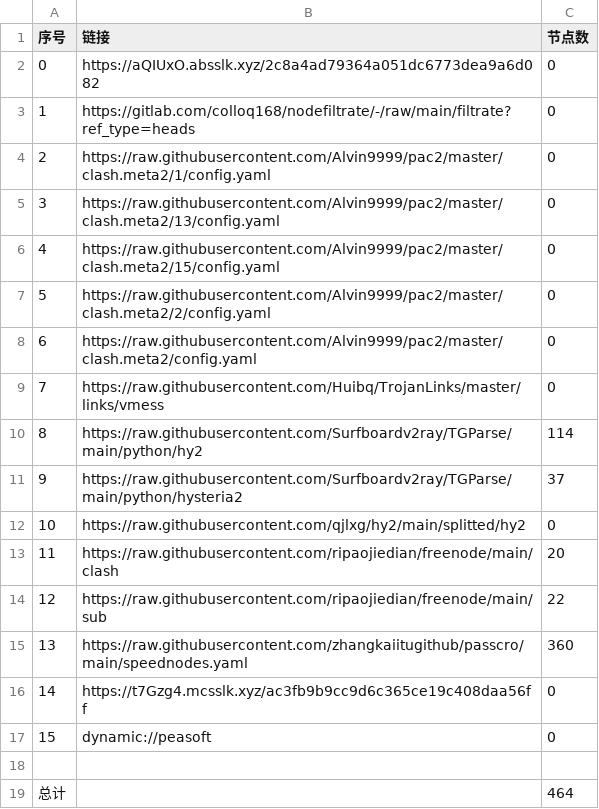
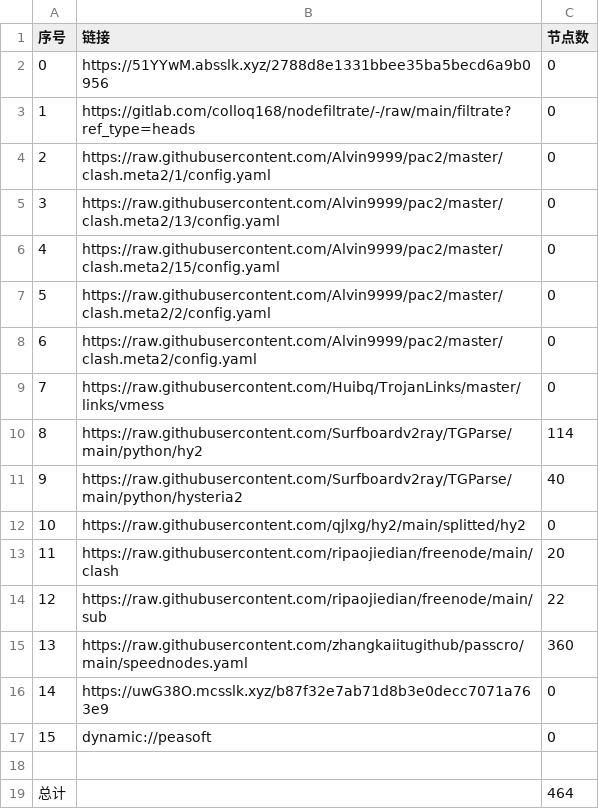
Before and after one commit to hicass-1102/AutoMergePublicNodes, a CSV file: list_result.csv, drawn as a sheet.

```diff
--- a/list_result.csv
+++ b/list_result.csv
@@ -1,3 +1,3 @@
 序号,链接,节点数
-0,https://aQIUxO.absslk.xyz/2c8a4ad79364a051dc6773dea9a6d082,0
+0,https://51YYwM.absslk.xyz/2788d8e1331bbee35ba5becd6a9b0956,0
 1,https://gitlab.com/colloq168/nodefiltrate/-/raw/main/filtrate?ref_type=heads,0
@@ -10,3 +10,3 @@
 8,https://raw.githubusercontent.com/Surfboardv2ray/TGParse/main/python/hy2,114
-9,https://raw.githubusercontent.com/Surfboardv2ray/TGParse/main/python/hysteria2,37
+9,https://raw.githubusercontent.com/Surfboardv2ray/TGParse/main/python/hysteria2,40
 10,https://raw.githubusercontent.com/qjlxg/hy2/main/splitted/hy2,0
@@ -15,3 +15,3 @@
 13,https://raw.githubusercontent.com/zhangkaiitugithub/passcro/main/speednodes.yaml,360
-14,https://t7Gzg4.mcsslk.xyz/ac3fb9b9cc9d6c365ce19c408daa56ff,0
+14,https://uwG38O.mcsslk.xyz/b87f32e7ab71d8b3e0decc7071a763e9,0
 15,dynamic://peasoft,0
```
Also changed, not shown: 8 other files.
